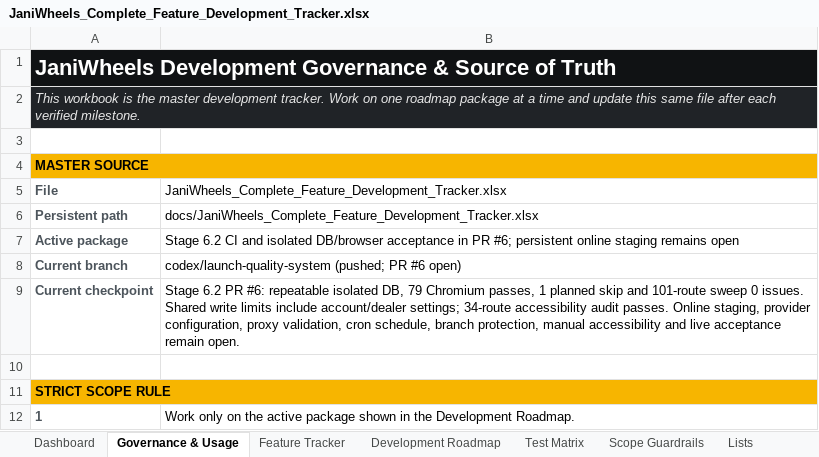
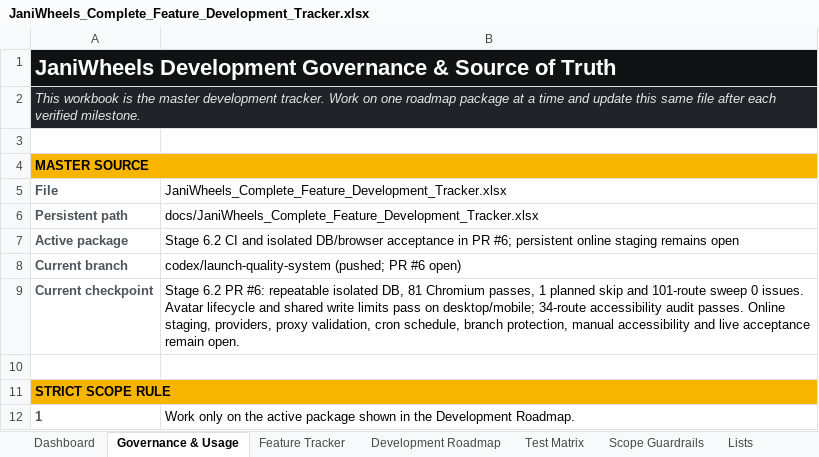
Before and after one commit to Tech-Orbit-Systems/JaniWheels, an Excel workbook: docs/JaniWheels_Complete_Feature_Development_Tracker.xlsx, sheet Governance & Usage, drawn as a sheet; only a part is shown; values as stored, in another font and other column widths than the file's, no borders; the diff names each change by its address in the sheet, - before the commit and + after, or states it on an @@ line.

Commit message:
Verify profile photo lifecycle

```diff
--- a/docs/JaniWheels_Complete_Feature_Development_Tracker.xlsx (sheet Governance & Usage)
+++ b/docs/JaniWheels_Complete_Feature_Development_Tracker.xlsx (sheet Governance & Usage)
-B9: …isolated DB, 79 Chromium passes, 1 planned skip and 101-route sweep 0 issues. Shared write limits include account/dealer settings; 34-route accessibility audit passes. Online staging, provider configuration, proxy validation,…
+B9: …isolated DB, 81 Chromium passes, 1 planned skip and 101-route sweep 0 issues. Avatar lifecycle and shared write limits pass on desktop/mobile; 34-route accessibility audit passes. Online staging, providers, proxy validation,…
```
Also changed, not shown: sheet Feature Tracker, sheet Dashboard, charts or pictures, 1 other file.
